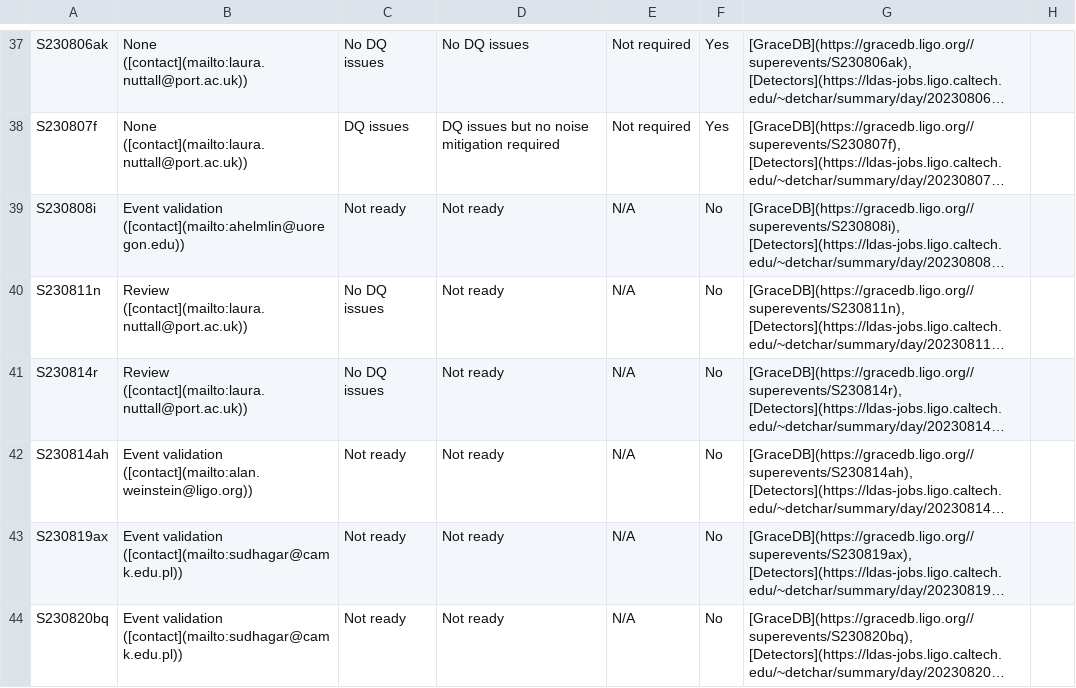
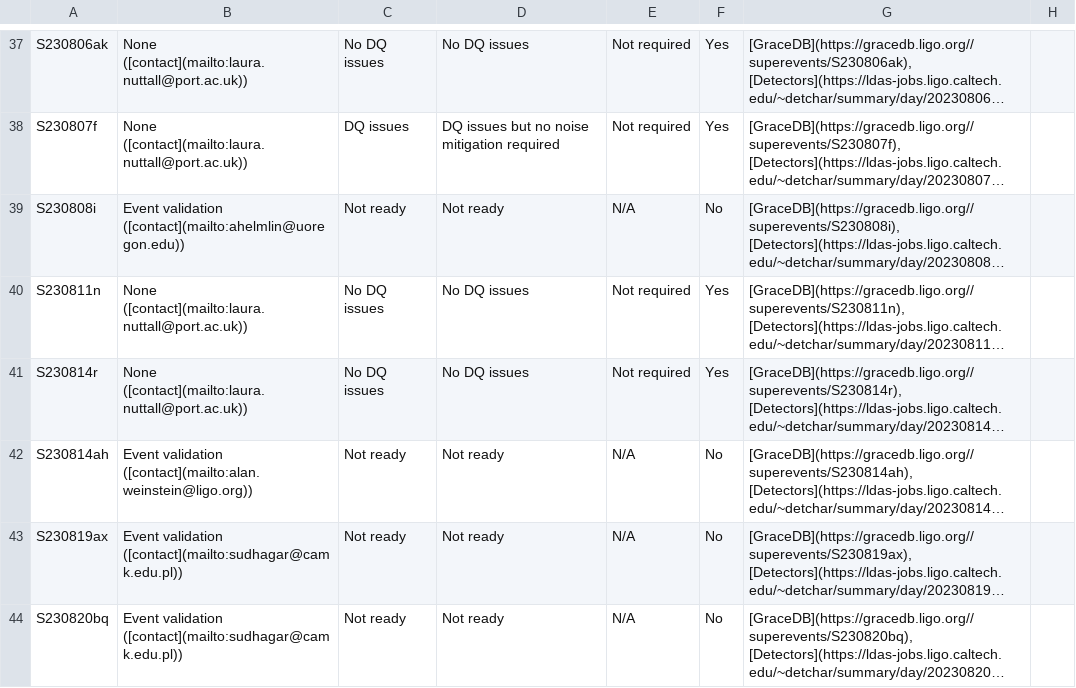
Before and after one commit to siddharth101/event_validation, a CSV file: data/events_O4a.csv, drawn as a sheet; only a part is shown, gaps mark what is left out; long unchanged cells end in …; the diff names each change by its address in the sheet, - before the commit and + after, or states it on an @@ line.

Commit message:
updating events and docs

```diff
--- a/data/events_O4a.csv
+++ b/data/events_O4a.csv
-B40:B41: Review ([contact](mailto:laura.nuttall@port.ac.uk))
+B40:B41: None ([contact](mailto:laura.nuttall@port.ac.uk))
-D40:D41: Not ready
+D40:D41: No DQ issues
-E40:E41: N/A
+E40:E41: Not required
-F40:F41: No
+F40:F41: Yes
```
Also changed, not shown: 13 other files.
